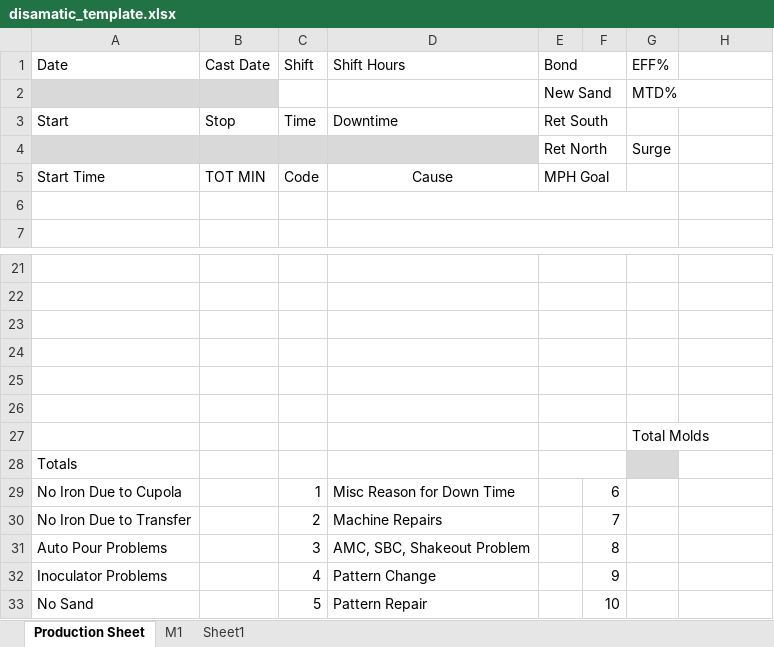
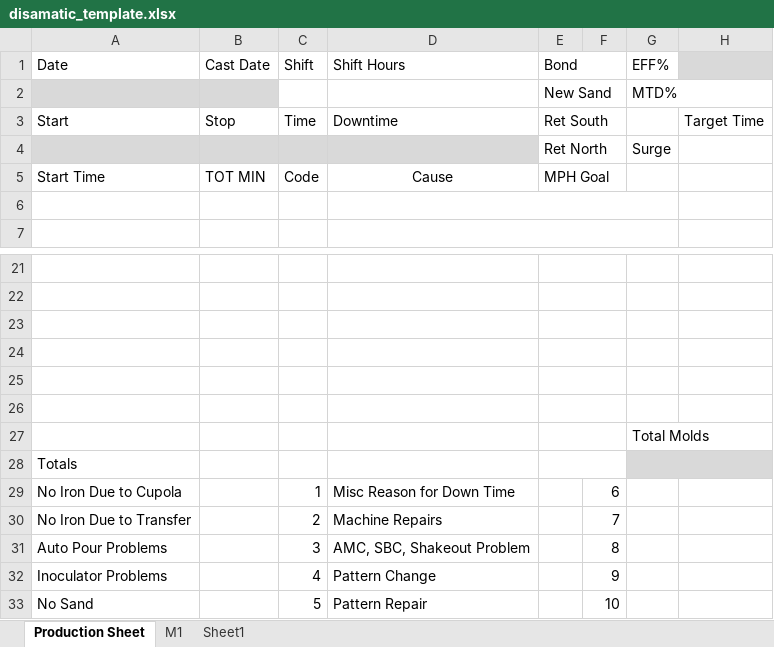
Before and after one commit to jmartinmaster/AIMartinSuiteGLCVersion, an Excel workbook: templates/disamatic_template.xlsx, sheet Production Sheet, drawn as a sheet; only a part is shown, gaps mark what is left out; values as stored, in another font and other column widths than the file's, no borders; the diff names each change by its address in the sheet, - before the commit and + after, or states it on an @@ line.

Commit message:
production-log: normalize header routing and add target-time workbook support

```diff
--- a/templates/disamatic_template.xlsx (sheet Production Sheet)
+++ b/templates/disamatic_template.xlsx (sheet Production Sheet)
-H1 fill: none
+H1 fill: #D9D9D9
-H3: (empty)
+H3: Target Time
+G28:H28 merged
```
Also changed, not shown: 4 other files.
